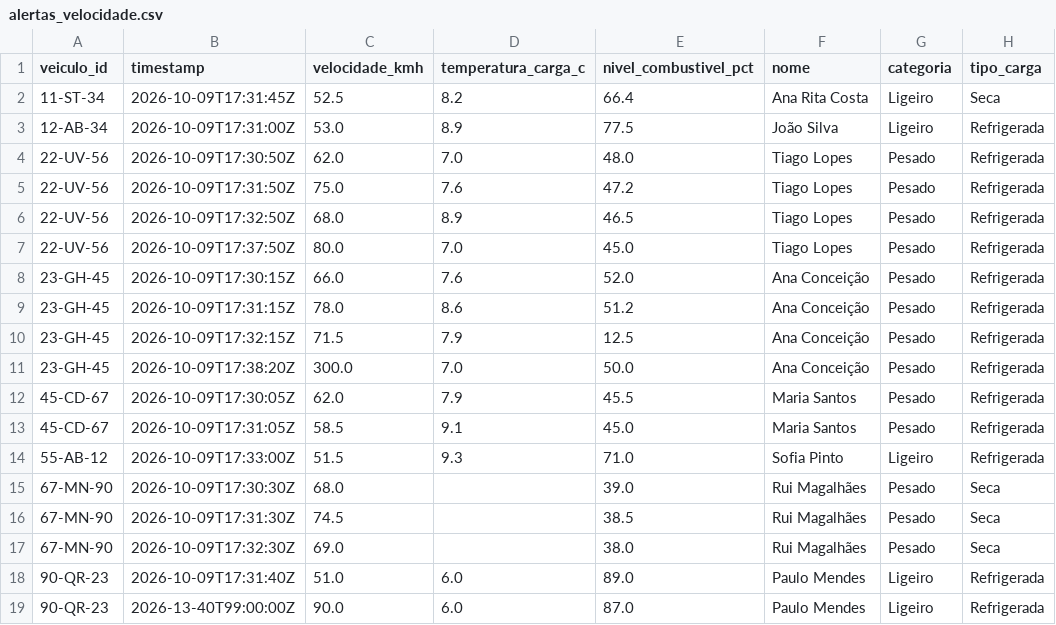
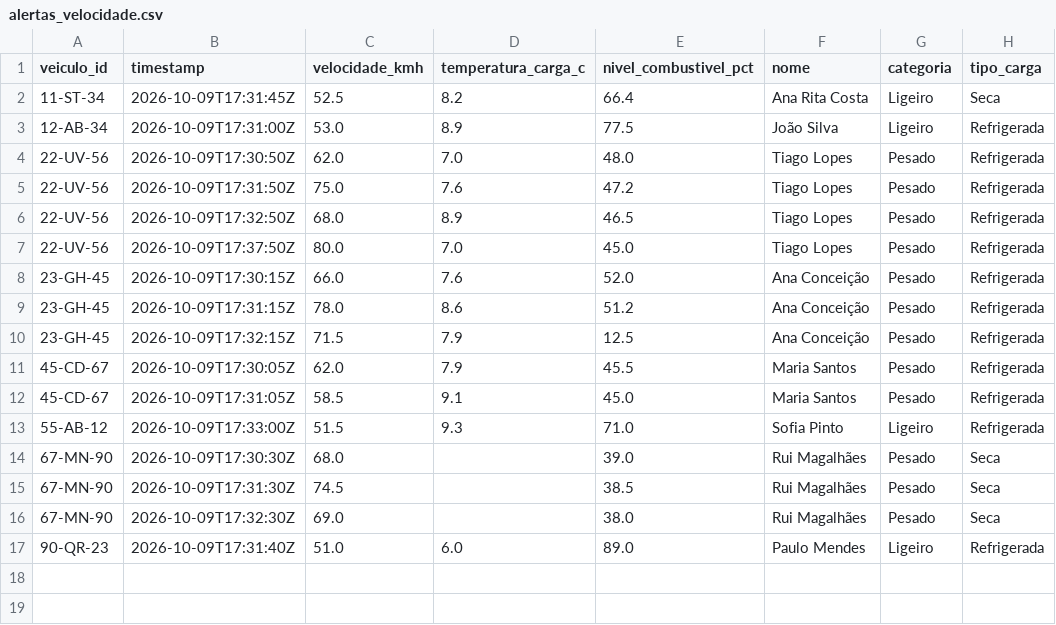
Before and after one commit to tomascerqueiraa/TP---ISI, a CSV file: spoon2/saida/alertas_velocidade.csv, drawn as a sheet; the diff names each change by its address in the sheet, - before the commit and + after, or states it on an @@ line.

```diff
--- a/spoon2/saida/alertas_velocidade.csv
+++ b/spoon2/saida/alertas_velocidade.csv
-row 11: 23-GH-45 | 2026-10-09T17:38:20Z | 300.0 | 7.0 | 50.0 | Ana Conceição | Pesado | Refrigerada
-row 19: 90-QR-23 | 2026-13-40T99:00:00Z | 90.0 | 6.0 | 87.0 | Paulo Mendes | Ligeiro | Refrigerada
```
Also changed, not shown: spoon2/saida/rejeitados_motoristas.csv, spoon2/saida/rejeitados_telemetria.csv, 18 other files.
